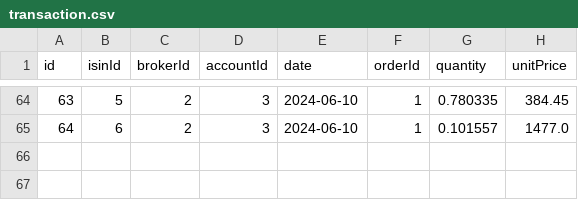
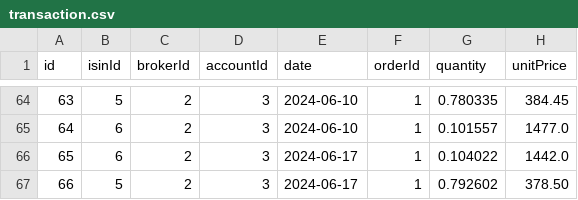
Before and after one commit to ahmedaao/dashboard-listing-securities, a CSV file: app/backend/transaction.csv, drawn as a sheet; only a part is shown, gaps mark what is left out.

```diff
--- a/app/backend/transaction.csv
+++ b/app/backend/transaction.csv
@@ -65 +65,3 @@ id,isinId,brokerId,accountId,date,orderId,quantity,unitPrice
 64,6,2,3,2024-06-10,1,0.101557,1477.0
+65,6,2,3,2024-06-17,1,0.104022,1442.0
+66,5,2,3,2024-06-17,1,0.792602,378.50
```
Also changed, not shown: 4 other files.
